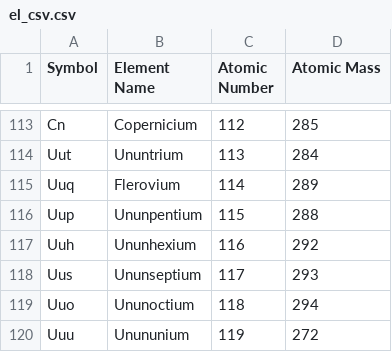
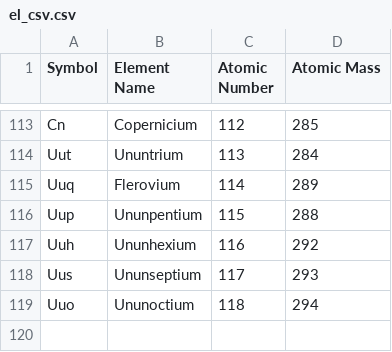
Before and after one commit to atolen/a2fp_Guacamole, a CSV file: el_csv.csv, drawn as a sheet; only a part is shown, gaps mark what is left out; the diff names each change by its address in the sheet, - before the commit and + after, or states it on an @@ line.

Commit message:
wait jk thats not a thing

```diff
--- a/el_csv.csv
+++ b/el_csv.csv
-row 120: Uuu | Unununium | 119 | 272
```
